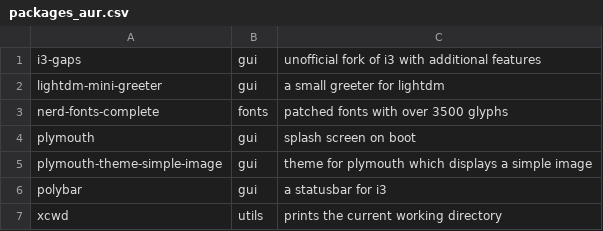
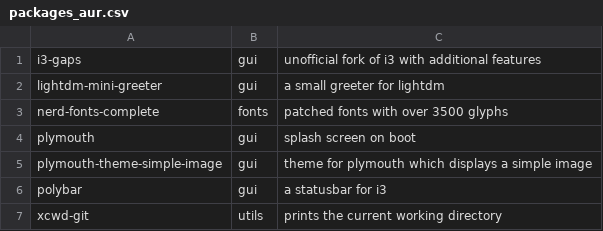
Before and after one commit to barskern/BASSAL, a CSV file: data/packages_aur.csv, drawn as a sheet.

Commit message:
Fix package name

```diff
--- a/data/packages_aur.csv
+++ b/data/packages_aur.csv
@@ -6,2 +6,2 @@ plymouth-theme-simple-image,gui,theme for plymouth which displays a simple image
 polybar,gui,a statusbar for i3,
-xcwd,utils,prints the current working directory,
+xcwd-git,utils,prints the current working directory,
```
